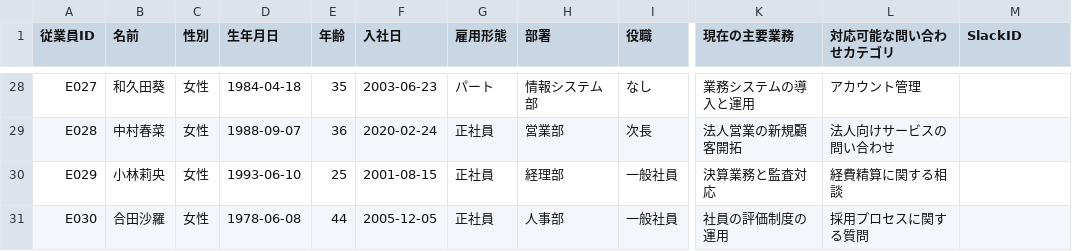
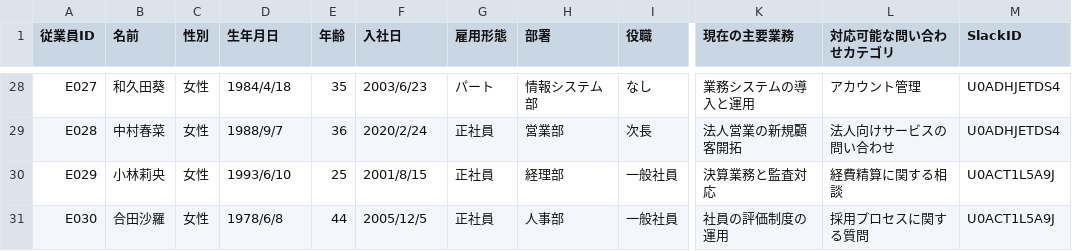
Before and after one commit to vickysaeko/customer-contact, a CSV file: data/slack/従業員情報.csv, drawn as a sheet; only a part is shown, gaps mark what is left out; the diff covers the shown part only; the diff names each change by its address in the sheet, - before the commit and + after, or states it on an @@ line.

```diff
--- a/data/slack/従業員情報.csv
+++ b/data/slack/従業員情報.csv
-D28 (生年月日): 1984-04-18
+D28 (生年月日): 1984/4/18
-F28 (入社日): 2003-06-23
+F28 (入社日): 2003/6/23
-M28:M29 (SlackID): (empty)
+M28:M29 (SlackID): U0ADHJETDS4
-D29 (生年月日): 1988-09-07
+D29 (生年月日): 1988/9/7
-F29 (入社日): 2020-02-24
+F29 (入社日): 2020/2/24
-D30 (生年月日): 1993-06-10
+D30 (生年月日): 1993/6/10
-F30 (入社日): 2001-08-15
+F30 (入社日): 2001/8/15
-M30:M31 (SlackID): (empty)
+M30:M31 (SlackID): U0ACT1L5A9J
-D31 (生年月日): 1978-06-08
+D31 (生年月日): 1978/6/8
-F31 (入社日): 2005-12-05
+F31 (入社日): 2005/12/5
```
Also changed, not shown: 78 edited cells elsewhere in this file, 5 other files.
